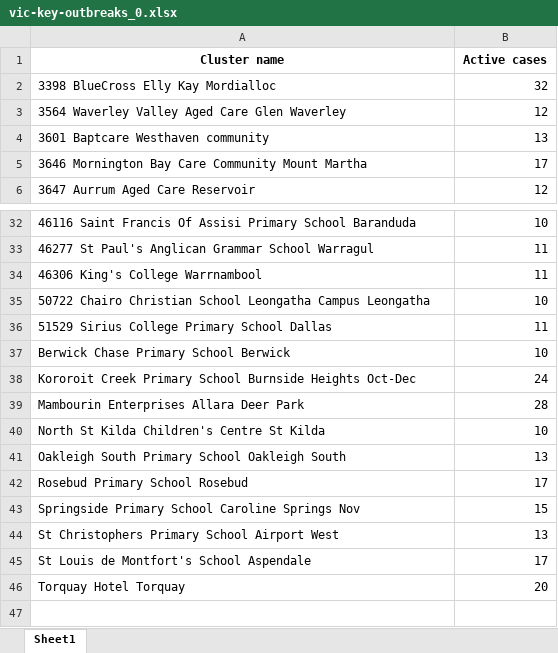
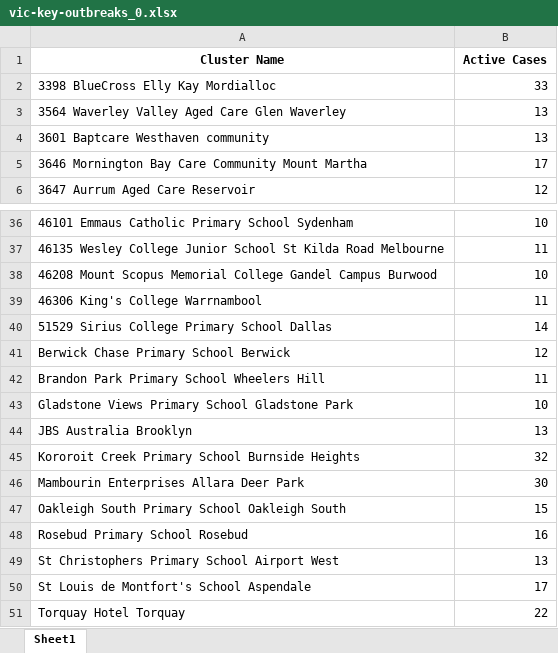
Before and after one commit to Mike-Honey/covid-19-outbreak-paths, an Excel workbook: vic-key-outbreaks_0.xlsx, sheet Sheet1, drawn as a sheet; only a part is shown, gaps mark what is left out; values as stored, in another font and other column widths than the file's, no borders; removed rows and columns are numbered as before the commit, all else as after; the diff covers the shown part only; the diff names each change by its address in the sheet, - before the commit and + after, or states it on an @@ line.

```diff
--- a/vic-key-outbreaks_0.xlsx (sheet Sheet1)
+++ b/vic-key-outbreaks_0.xlsx (sheet Sheet1)
-A1: Cluster name
+A1: Cluster Name
-B1: Active cases
+B1: Active Cases
-B2 (Active Cases): 32
+B2 (Active Cases): 33
-B3 (Active Cases): 12
+B3 (Active Cases): 13
-A36 (Cluster Name): 46116 Saint Francis Of Assisi Primary School Baranduda
+A36 (Cluster Name): 46101 Emmaus Catholic Primary School Sydenham
-A37 (Cluster Name): 46277 St Paul's Anglican Grammar School Warragul
+A37 (Cluster Name): 46135 Wesley College Junior School St Kilda Road Melbourne
+row 38: 46208 Mount Scopus Memorial College Gandel Campus Burwood | 10
-row 35: 50722 Chairo Christian School Leongatha Campus Leongatha | 10
-B40 (Active Cases): 11
+B40 (Active Cases): 14
-B41 (Active Cases): 10
+B41 (Active Cases): 12
-row 38: Kororoit Creek Primary School Burnside Heights Oct-Dec | 24
+row 42: Brandon Park Primary School Wheelers Hill | 11
+row 43: Gladstone Views Primary School Gladstone Park | 10
+row 44: JBS Australia Brooklyn | 13
+row 45: Kororoit Creek Primary School Burnside Heights | 32
-B46 (Active Cases): 28
+B46 (Active Cases): 30
-row 40: North St Kilda Children's Centre St Kilda | 10
-B47 (Active Cases): 13
+B47 (Active Cases): 15
-B48 (Active Cases): 17
+B48 (Active Cases): 16
-row 43: Springside Primary School Caroline Springs Nov | 15
-B51 (Active Cases): 20
+B51 (Active Cases): 22
```
Also changed, not shown: 5 added rows, 1 removed row and 15 edited cells elsewhere in this sheet, vic-key-outbreaks_archive.xlsx.
